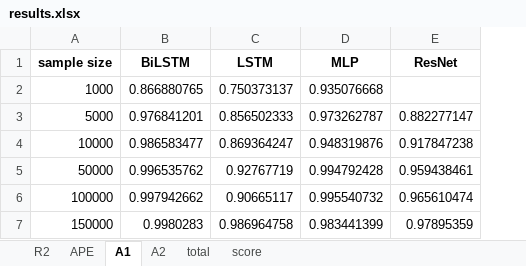
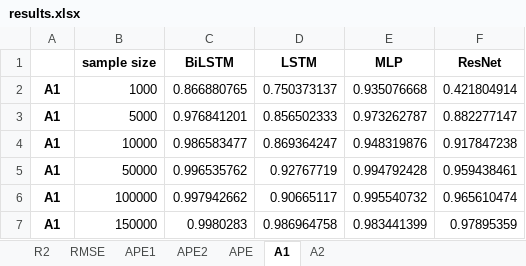
Before and after one commit to linmeishang/SurrogateNN, an Excel workbook: SampleSize/results.xlsx, sheet A1, drawn as a sheet; values as stored, in another font and other column widths than the file's, no borders; addresses are those after the commit; the diff names each change by its address in the sheet, - before the commit and + after, or states it on an @@ line.

```diff
--- a/SampleSize/results.xlsx (sheet A1)
+++ b/SampleSize/results.xlsx (sheet A1)
-sheet tab: total
-sheet tab: score
+sheet tab: RMSE
+sheet tab: APE1
+sheet tab: APE2
+column A, rows 2-7: all A1
-F2 (ResNet): (empty)
+F2 (ResNet): 0.421804914
```
Also changed, not shown: sheet APE, sheet A2, sheet R2, 6 other files.
